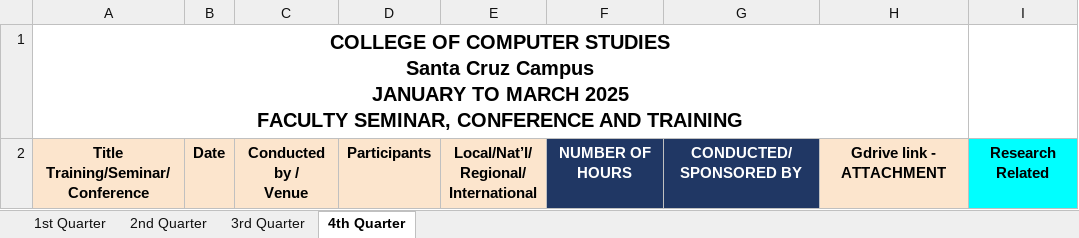
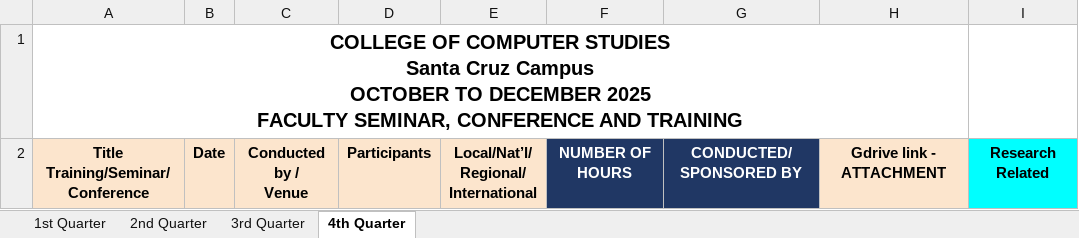
Before and after one commit to Suzuki-Yuuto/IPCR_GENERATOR-Thesis, an Excel workbook: backend/utils/template2.xlsx, sheet 4th Quarter, drawn as a sheet; values as stored, in another font and other column widths than the file's, no borders; ↵ is a line break in a cell; the diff names each change by its address in the sheet, - before the commit and + after, or states it on an @@ line.

Commit message:
Added Faculty Accomplishment Export and Manual Input

```diff
--- a/backend/utils/template2.xlsx (sheet 4th Quarter)
+++ b/backend/utils/template2.xlsx (sheet 4th Quarter)
-A1: …Cruz Campus ↵ JANUARY TO MARCH 2025 ↵ FACULTY…
+A1: …Cruz Campus ↵ OCTOBER TO DECEMBER 2025 ↵ FACULTY…
```
Also changed, not shown: sheet 2nd Quarter, sheet 3rd Quarter, 11 other files.
